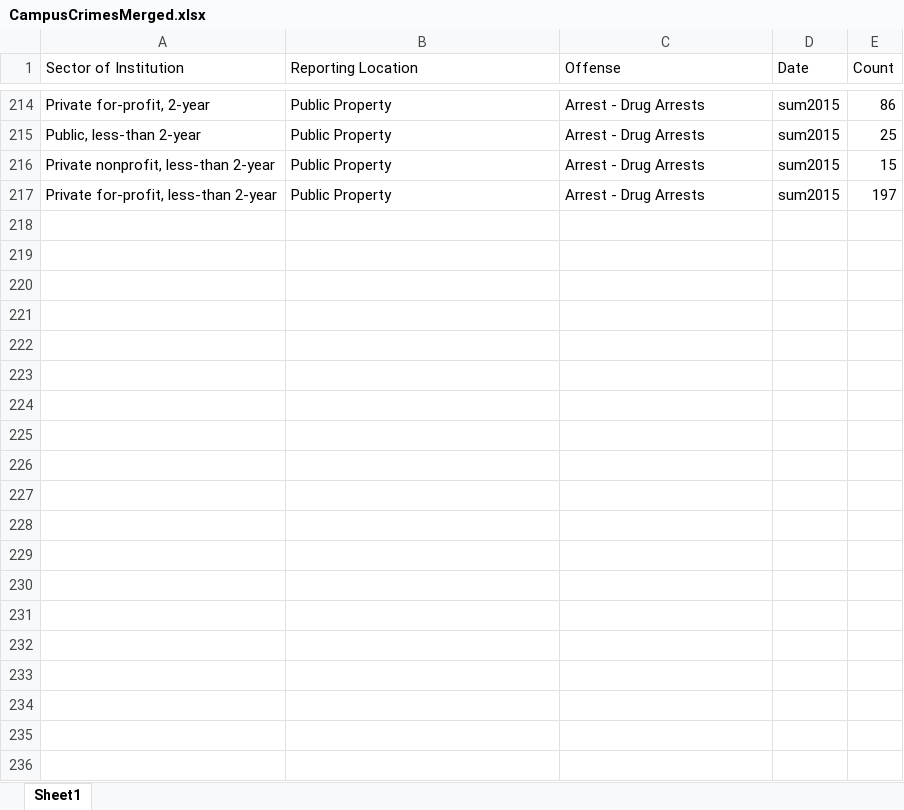
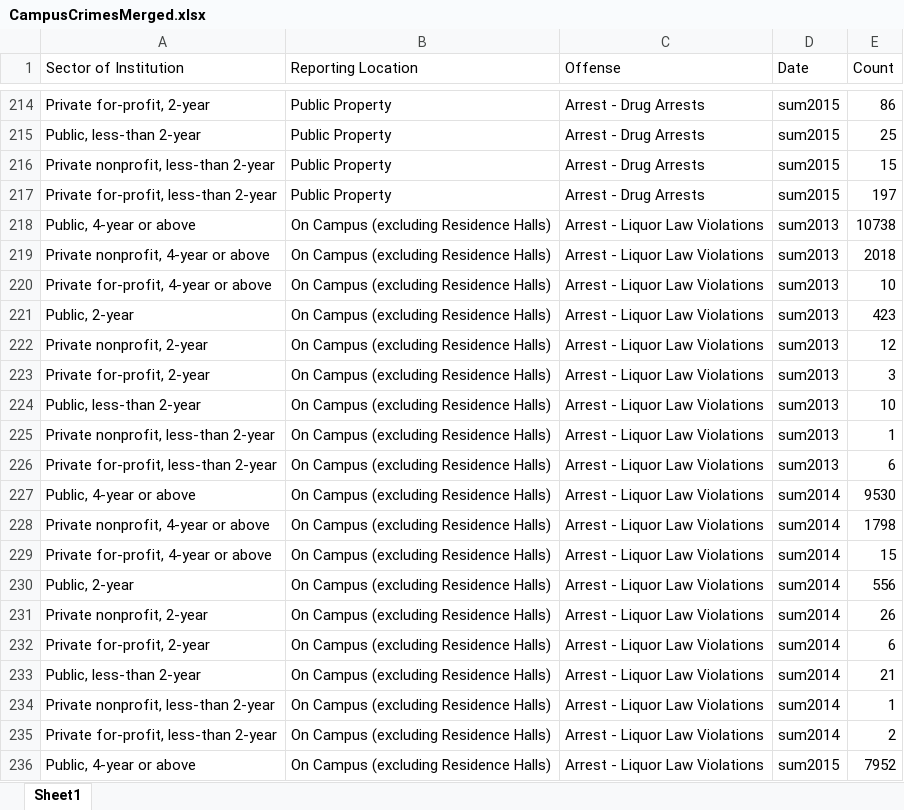
Before and after one commit to HashedDan/CampusCrimes, an Excel workbook: CampusCrimesMerged.xlsx, sheet Sheet1, drawn as a sheet; only a part is shown, gaps mark what is left out; values as stored, in another font and other column widths than the file's, no borders; the diff covers the shown part only; the diff names each change by its address in the sheet, - before the commit and + after, or states it on an @@ line.

Commit message:
Replicated previous step (4688a03a69f83d2174c919bddf23c5a940c90abb) but for Offense = ‘Arrest - Liquor Law Violations’.

```diff
--- a/CampusCrimesMerged.xlsx (sheet Sheet1)
+++ b/CampusCrimesMerged.xlsx (sheet Sheet1)
+row 218: Public, 4-year or above | On Campus (excluding Residence Halls) | Arrest - Liquor Law Violations | sum2013 | 10738
+row 219: Private nonprofit, 4-year or above | On Campus (excluding Residence Halls) | Arrest - Liquor Law Violations | sum2013 | 2018
+row 220: Private for-profit, 4-year or above | On Campus (excluding Residence Halls) | Arrest - Liquor Law Violations | sum2013 | 10
+row 221: Public, 2-year | On Campus (excluding Residence Halls) | Arrest - Liquor Law Violations | sum2013 | 423
+row 222: Private nonprofit, 2-year | On Campus (excluding Residence Halls) | Arrest - Liquor Law Violations | sum2013 | 12
+row 223: Private for-profit, 2-year | On Campus (excluding Residence Halls) | Arrest - Liquor Law Violations | sum2013 | 3
+row 224: Public, less-than 2-year | On Campus (excluding Residence Halls) | Arrest - Liquor Law Violations | sum2013 | 10
+row 225: Private nonprofit, less-than 2-year | On Campus (excluding Residence Halls) | Arrest - Liquor Law Violations | sum2013 | 1
+row 226: Private for-profit, less-than 2-year | On Campus (excluding Residence Halls) | Arrest - Liquor Law Violations | sum2013 | 6
+row 227: Public, 4-year or above | On Campus (excluding Residence Halls) | Arrest - Liquor Law Violations | sum2014 | 9530
+row 228: Private nonprofit, 4-year or above | On Campus (excluding Residence Halls) | Arrest - Liquor Law Violations | sum2014 | 1798
+row 229: Private for-profit, 4-year or above | On Campus (excluding Residence Halls) | Arrest - Liquor Law Violations | sum2014 | 15
+row 230: Public, 2-year | On Campus (excluding Residence Halls) | Arrest - Liquor Law Violations | sum2014 | 556
+row 231: Private nonprofit, 2-year | On Campus (excluding Residence Halls) | Arrest - Liquor Law Violations | sum2014 | 26
+row 232: Private for-profit, 2-year | On Campus (excluding Residence Halls) | Arrest - Liquor Law Violations | sum2014 | 6
+row 233: Public, less-than 2-year | On Campus (excluding Residence Halls) | Arrest - Liquor Law Violations | sum2014 | 21
+row 234: Private nonprofit, less-than 2-year | On Campus (excluding Residence Halls) | Arrest - Liquor Law Violations | sum2014 | 1
+row 235: Private for-profit, less-than 2-year | On Campus (excluding Residence Halls) | Arrest - Liquor Law Violations | sum2014 | 2
+row 236: Public, 4-year or above | On Campus (excluding Residence Halls) | Arrest - Liquor Law Violations | sum2015 | 7952
```
Also changed, not shown: 89 added rows elsewhere in this sheet.
